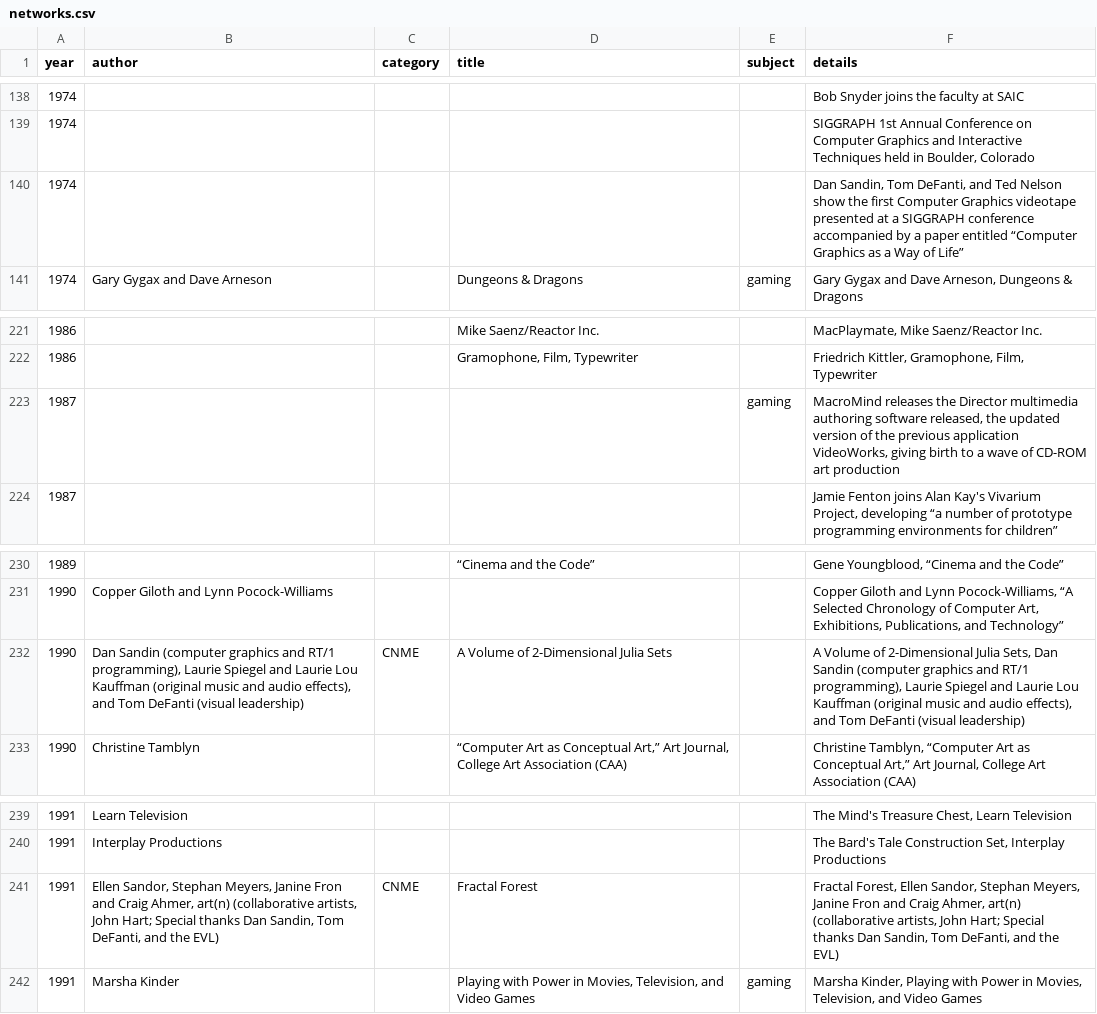
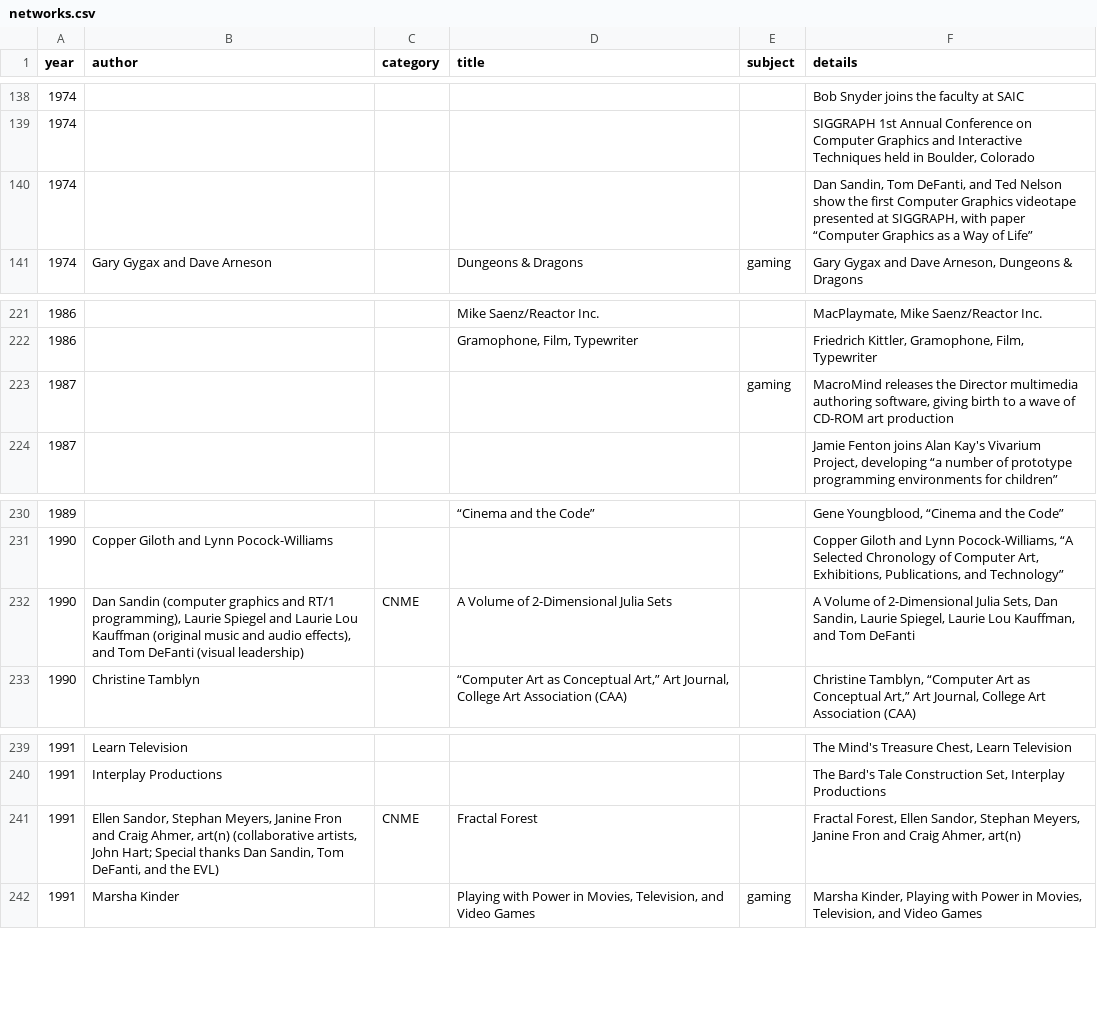
Before and after one commit to fetalcircuit/CNM_rhizomatic_timeline, a CSV file: networks.csv, drawn as a sheet; only a part is shown, gaps mark what is left out; the diff names each change by its address in the sheet, - before the commit and + after, or states it on an @@ line.

Commit message:
Update networks.csv

```diff
--- a/networks.csv
+++ b/networks.csv
-F140 (details): …presented at a SIGGRAPH conference accompanied by a paper entitled “Computer Graphics…
+F140 (details): …presented at SIGGRAPH, with paper “Computer Graphics…
-F223 (details): …multimedia authoring software released, the updated version of the previous application VideoWorks, giving birth…
+F223 (details): …multimedia authoring software, giving birth…
-F232 (details): …Sets, Dan Sandin (computer graphics and RT/1 programming), Laurie Spiegel and Laurie Lou Kauffman (original music and audio effects), and Tom DeFanti (visual leadership)
+F232 (details): …Sets, Dan Sandin, Laurie Spiegel, Laurie Lou Kauffman, and Tom DeFanti
-F241 (details): …Ahmer, art(n) (collaborative artists, John Hart; Special thanks Dan Sandin, Tom DeFanti, and the EVL)
+F241 (details): …Ahmer, art(n)
```
